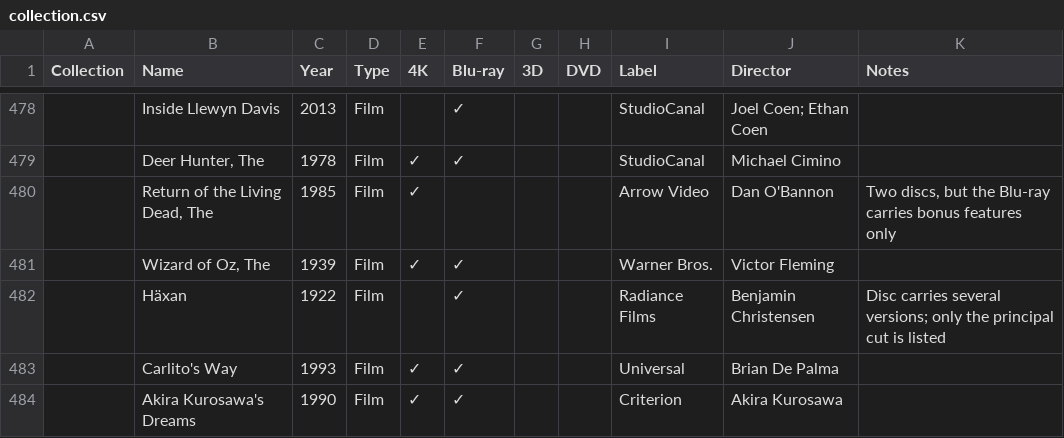
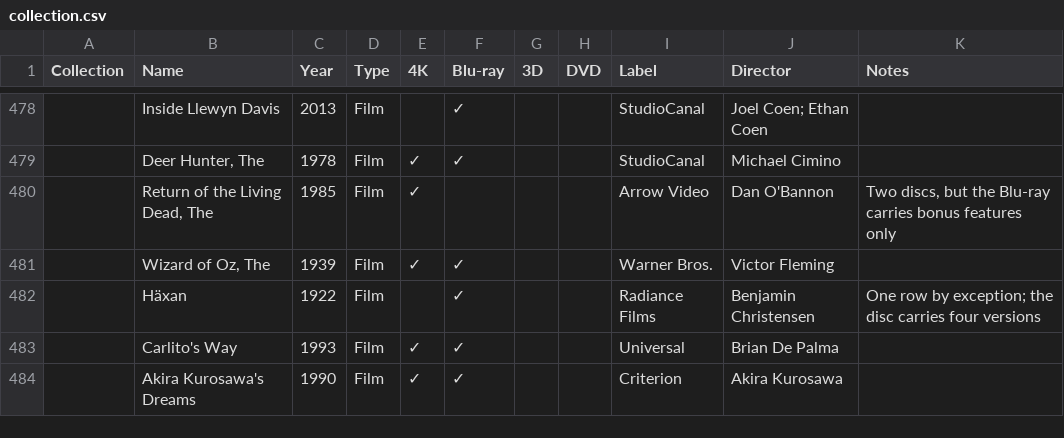
Before and after one commit to steverowe44/disc-collection, a CSV file: collection.csv, drawn as a sheet; only a part is shown, gaps mark what is left out; the diff names each change by its address in the sheet, - before the commit and + after, or states it on an @@ line.

```diff
--- a/collection.csv
+++ b/collection.csv
-K482 (Notes): Disc carries several versions; only the principal cut is listed
+K482 (Notes): One row by exception; the disc carries four versions
```
Also changed, not shown: 2 other files.
